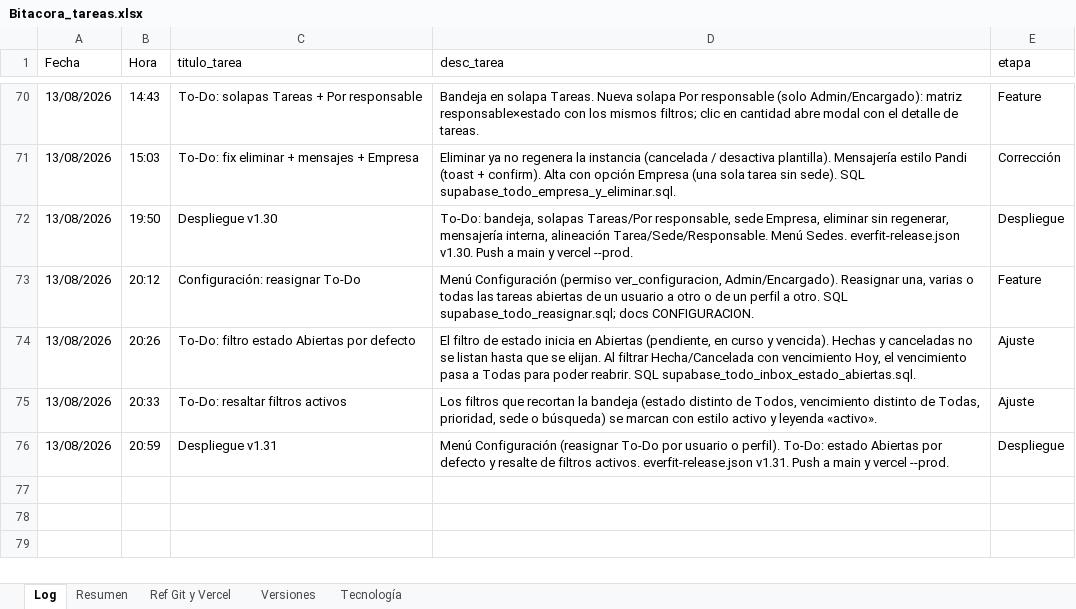
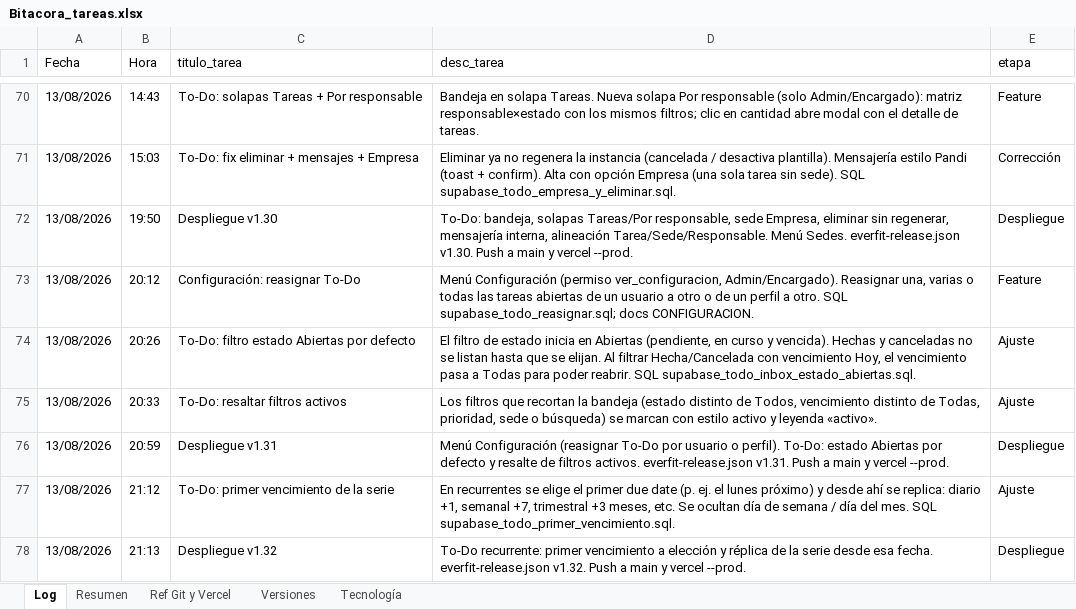
Before and after one commit to lucasbustosmartin-coder/Everfit, an Excel workbook: Bitacora_tareas.xlsx, sheet Log, drawn as a sheet; only a part is shown, gaps mark what is left out; values as stored, in another font and other column widths than the file's, no borders; the diff names each change by its address in the sheet, - before the commit and + after, or states it on an @@ line.

```diff
--- a/Bitacora_tareas.xlsx (sheet Log)
+++ b/Bitacora_tareas.xlsx (sheet Log)
+row 77: 13/08/2026 | 21:12 | To-Do: primer vencimiento de la serie | En recurrentes se elige el primer due date (p. ej. el lunes próximo) y desde ahí se replica: diario +1, semanal +7, trimestral +3 meses, etc. Se ocultan día de semana / día del mes. SQL supabase_todo_primer_vencimiento.sql. | Ajuste
+row 78: 13/08/2026 | 21:13 | Despliegue v1.32 | To-Do recurrente: primer vencimiento a elección y réplica de la serie desde esa fecha. everfit-release.json v1.32. Push a main y vercel --prod. | Despliegue
```
Also changed, not shown: sheet Versiones, sheet Resumen, 5 other files.
